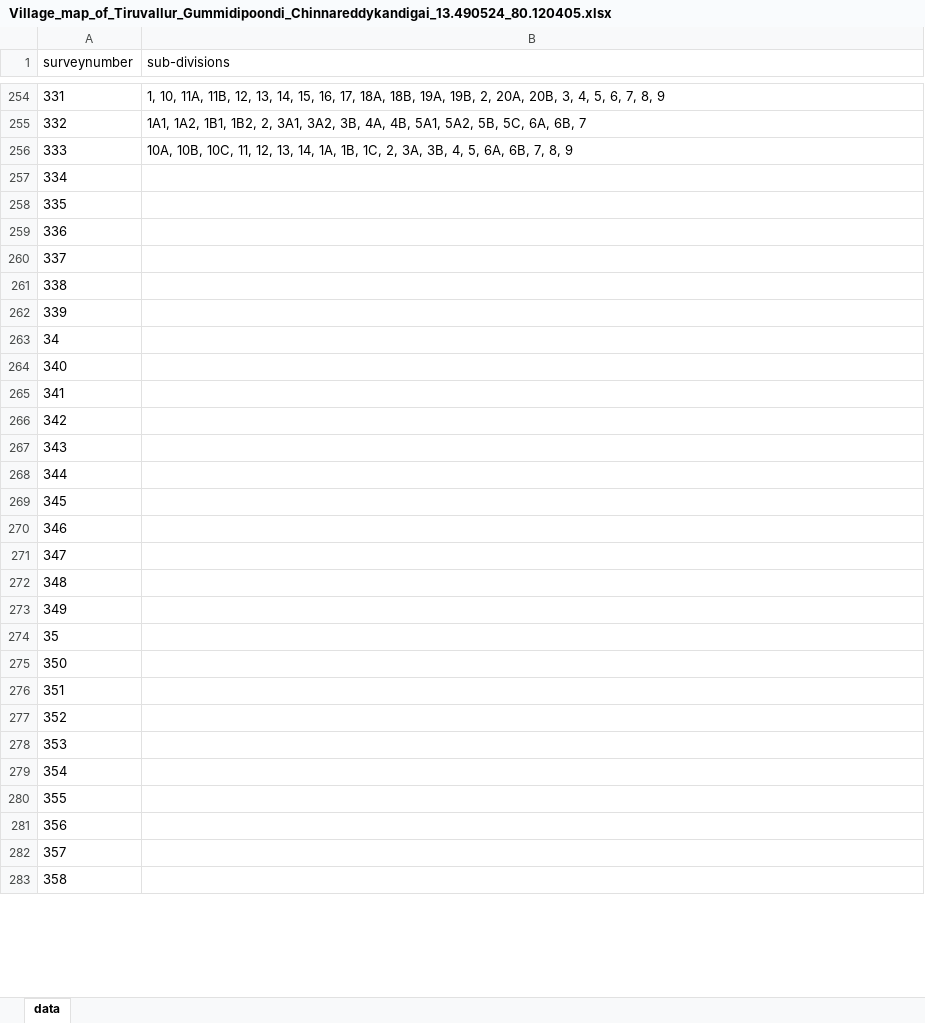
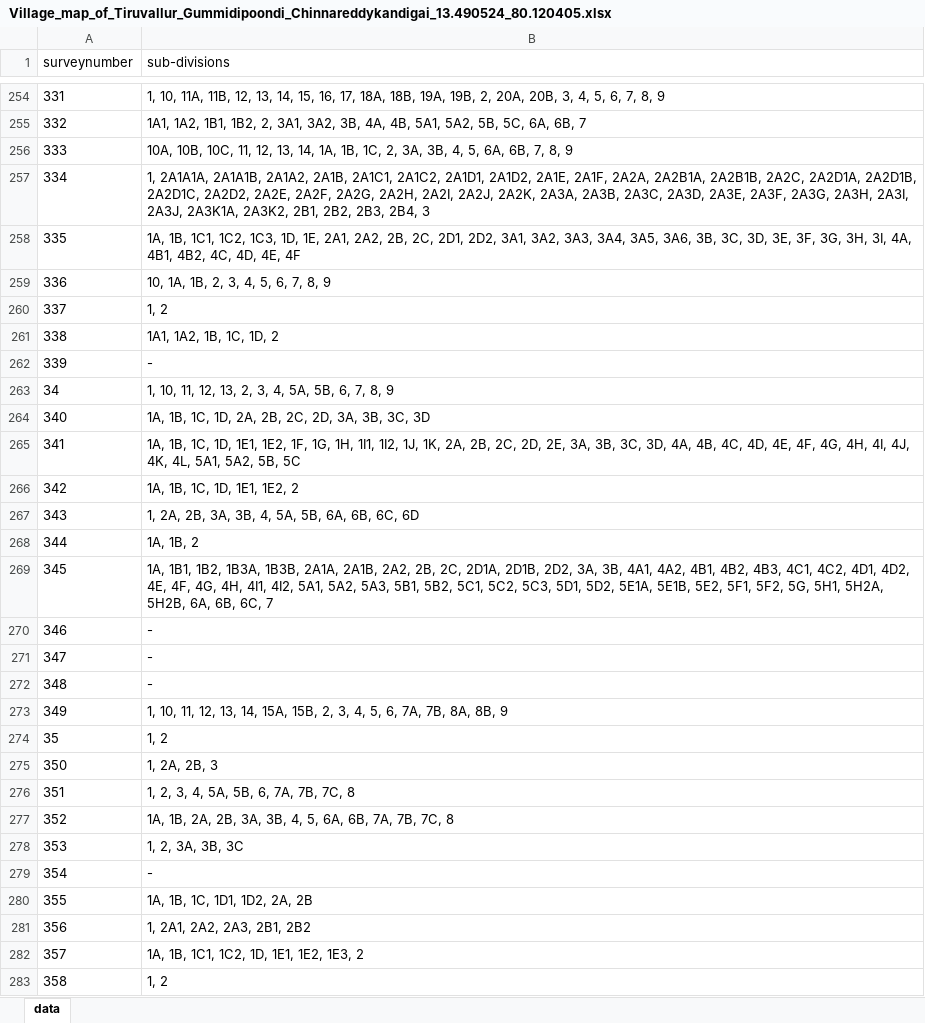
Before and after one commit to sivaramanRW/scraper-glv, an Excel workbook: out/Village_map_of_Tiruvallur_Gummidipoondi_Chinnareddykandigai_13.490524_80.120405.xlsx, sheet data, drawn as a sheet; only a part is shown, gaps mark what is left out; values as stored, in another font and other column widths than the file's, no borders; the diff covers the shown part only; the diff names each change by its address in the sheet, - before the commit and + after, or states it on an @@ line.

```diff
--- a/out/Village_map_of_Tiruvallur_Gummidipoondi_Chinnareddykandigai_13.490524_80.120405.xlsx (sheet data)
+++ b/out/Village_map_of_Tiruvallur_Gummidipoondi_Chinnareddykandigai_13.490524_80.120405.xlsx (sheet data)
-B257 (sub-divisions): (empty)
+B257 (sub-divisions): 1, 2A1A1A, 2A1A1B, 2A1A2, 2A1B, 2A1C1, 2A1C2, 2A1D1, 2A1D2, 2A1E, 2A1F, 2A2A, 2A2B1A, 2A2B1B, 2A2C, 2A2D1A, 2A2D1B, 2A2D1C, 2A2D2, 2A2E, 2A2F, 2A2G, 2A2H, 2A2I, 2A2J, 2A2K, 2A3A, 2A3B, 2A3C, 2A3D, 2A3E, 2A3F, 2A3G, 2A3H, 2A3I, 2A3J, 2A3K1A, 2A3K2, 2B1, 2B2, 2B3, 2B4, 3
-B258 (sub-divisions): (empty)
+B258 (sub-divisions): 1A, 1B, 1C1, 1C2, 1C3, 1D, 1E, 2A1, 2A2, 2B, 2C, 2D1, 2D2, 3A1, 3A2, 3A3, 3A4, 3A5, 3A6, 3B, 3C, 3D, 3E, 3F, 3G, 3H, 3I, 4A, 4B1, 4B2, 4C, 4D, 4E, 4F
-B259 (sub-divisions): (empty)
+B259 (sub-divisions): 10, 1A, 1B, 2, 3, 4, 5, 6, 7, 8, 9
-B260 (sub-divisions): (empty)
+B260 (sub-divisions): 1, 2
-B261 (sub-divisions): (empty)
+B261 (sub-divisions): 1A1, 1A2, 1B, 1C, 1D, 2
-B262 (sub-divisions): (empty)
+B262 (sub-divisions): -
-B263 (sub-divisions): (empty)
+B263 (sub-divisions): 1, 10, 11, 12, 13, 2, 3, 4, 5A, 5B, 6, 7, 8, 9
-B264 (sub-divisions): (empty)
+B264 (sub-divisions): 1A, 1B, 1C, 1D, 2A, 2B, 2C, 2D, 3A, 3B, 3C, 3D
-B265 (sub-divisions): (empty)
+B265 (sub-divisions): 1A, 1B, 1C, 1D, 1E1, 1E2, 1F, 1G, 1H, 1I1, 1I2, 1J, 1K, 2A, 2B, 2C, 2D, 2E, 3A, 3B, 3C, 3D, 4A, 4B, 4C, 4D, 4E, 4F, 4G, 4H, 4I, 4J, 4K, 4L, 5A1, 5A2, 5B, 5C
-B266 (sub-divisions): (empty)
+B266 (sub-divisions): 1A, 1B, 1C, 1D, 1E1, 1E2, 2
-B267 (sub-divisions): (empty)
+B267 (sub-divisions): 1, 2A, 2B, 3A, 3B, 4, 5A, 5B, 6A, 6B, 6C, 6D
-B268 (sub-divisions): (empty)
+B268 (sub-divisions): 1A, 1B, 2
-B269 (sub-divisions): (empty)
+B269 (sub-divisions): 1A, 1B1, 1B2, 1B3A, 1B3B, 2A1A, 2A1B, 2A2, 2B, 2C, 2D1A, 2D1B, 2D2, 3A, 3B, 4A1, 4A2, 4B1, 4B2, 4B3, 4C1, 4C2, 4D1, 4D2, 4E, 4F, 4G, 4H, 4I1, 4I2, 5A1, 5A2, 5A3, 5B1, 5B2, 5C1, 5C2, 5C3, 5D1, 5D2, 5E1A, 5E1B, 5E2, 5F1, 5F2, 5G, 5H1, 5H2A, 5H2B, 6A, 6B, 6C, 7
-B270:B272 (sub-divisions): (empty)
+B270:B272 (sub-divisions): -
-B273 (sub-divisions): (empty)
+B273 (sub-divisions): 1, 10, 11, 12, 13, 14, 15A, 15B, 2, 3, 4, 5, 6, 7A, 7B, 8A, 8B, 9
-B274 (sub-divisions): (empty)
+B274 (sub-divisions): 1, 2
-B275 (sub-divisions): (empty)
+B275 (sub-divisions): 1, 2A, 2B, 3
-B276 (sub-divisions): (empty)
+B276 (sub-divisions): 1, 2, 3, 4, 5A, 5B, 6, 7A, 7B, 7C, 8
-B277 (sub-divisions): (empty)
+B277 (sub-divisions): 1A, 1B, 2A, 2B, 3A, 3B, 4, 5, 6A, 6B, 7A, 7B, 7C, 8
-B278 (sub-divisions): (empty)
+B278 (sub-divisions): 1, 2, 3A, 3B, 3C
-B279 (sub-divisions): (empty)
+B279 (sub-divisions): -
-B280 (sub-divisions): (empty)
+B280 (sub-divisions): 1A, 1B, 1C, 1D1, 1D2, 2A, 2B
-B281 (sub-divisions): (empty)
+B281 (sub-divisions): 1, 2A1, 2A2, 2A3, 2B1, 2B2
-B282 (sub-divisions): (empty)
+B282 (sub-divisions): 1A, 1B, 1C1, 1C2, 1D, 1E1, 1E2, 1E3, 2
-B283 (sub-divisions): (empty)
+B283 (sub-divisions): 1, 2
```
Also changed, not shown: 7 edited cells elsewhere in this sheet, out/Village_map_of_Tiruvallur_Gummidipoondi_Palavakkam_13.347871_80.072713.xlsx, out/Village_map_of_Tiruvallur_Gummidipoondi_Sanaputhur_13.468959_80.047085.xlsx.
